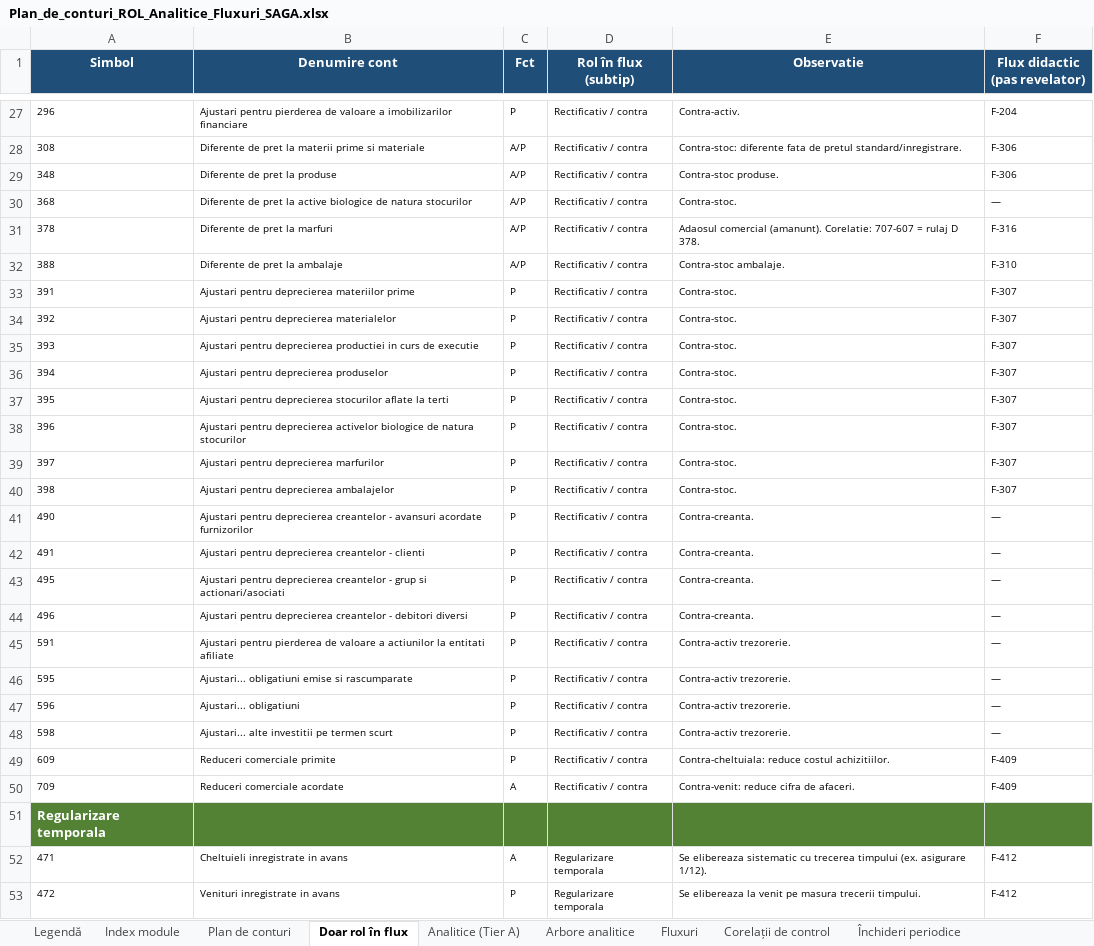
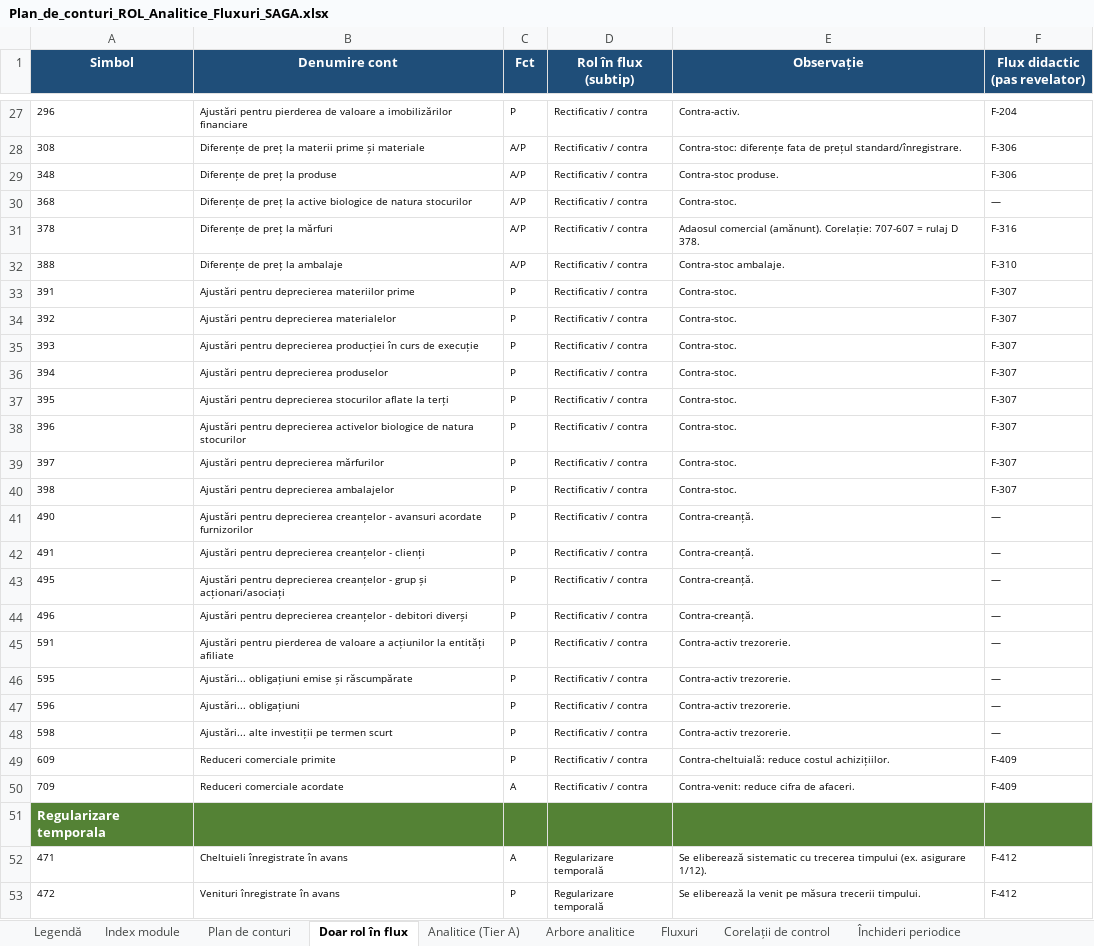
Before and after one commit to lucapaguroidea-ops/9LIFE_CURSCONTA, an Excel workbook: dist/Plan_de_conturi_ROL_Analitice_Fluxuri_SAGA.xlsx, sheet Doar rol în flux, drawn as a sheet; only a part is shown, gaps mark what is left out; values as stored, in another font and other column widths than the file's, no borders; the diff covers the shown part only; the diff names each change by its address in the sheet, - before the commit and + after, or states it on an @@ line.

```diff
--- a/dist/Plan_de_conturi_ROL_Analitice_Fluxuri_SAGA.xlsx (sheet Doar rol în flux)
+++ b/dist/Plan_de_conturi_ROL_Analitice_Fluxuri_SAGA.xlsx (sheet Doar rol în flux)
-E1: Observatie
+E1: Observație
-B27 (Denumire cont): Ajustari pentru pierderea de valoare a imobilizarilor financiare
+B27 (Denumire cont): Ajustări pentru pierderea de valoare a imobilizărilor financiare
-B28 (Denumire cont): Diferente de pret la materii prime si materiale
+B28 (Denumire cont): Diferențe de preț la materii prime și materiale
-E28 (Observație): Contra-stoc: diferente fata de pretul standard/inregistrare.
+E28 (Observație): Contra-stoc: diferențe fata de prețul standard/înregistrare.
-B29 (Denumire cont): Diferente de pret la produse
+B29 (Denumire cont): Diferențe de preț la produse
-B30 (Denumire cont): Diferente de pret la active…
+B30 (Denumire cont): Diferențe de preț la active…
-B31 (Denumire cont): Diferente de pret la marfuri
+B31 (Denumire cont): Diferențe de preț la mărfuri
-E31 (Observație): Adaosul comercial (amanunt). Corelatie: 707-607 =…
+E31 (Observație): Adaosul comercial (amănunt). Corelație: 707-607 =…
-B32 (Denumire cont): Diferente de pret la ambalaje
+B32 (Denumire cont): Diferențe de preț la ambalaje
-B33 (Denumire cont): Ajustari pentru deprecierea materiilor prime
+B33 (Denumire cont): Ajustări pentru deprecierea materiilor prime
-B34 (Denumire cont): Ajustari pentru deprecierea materialelor
+B34 (Denumire cont): Ajustări pentru deprecierea materialelor
-B35 (Denumire cont): Ajustari pentru deprecierea productiei in curs de executie
+B35 (Denumire cont): Ajustări pentru deprecierea producției în curs de execuție
-B36 (Denumire cont): Ajustari pentru deprecierea produselor
+B36 (Denumire cont): Ajustări pentru deprecierea produselor
-B37 (Denumire cont): Ajustari pentru deprecierea stocurilor aflate la terti
+B37 (Denumire cont): Ajustări pentru deprecierea stocurilor aflate la terți
-B38 (Denumire cont): Ajustari pentru deprecierea…
+B38 (Denumire cont): Ajustări pentru deprecierea…
-B39 (Denumire cont): Ajustari pentru deprecierea marfurilor
+B39 (Denumire cont): Ajustări pentru deprecierea mărfurilor
-B40 (Denumire cont): Ajustari pentru deprecierea ambalajelor
+B40 (Denumire cont): Ajustări pentru deprecierea ambalajelor
-B41 (Denumire cont): Ajustari pentru deprecierea creantelor - avansuri…
+B41 (Denumire cont): Ajustări pentru deprecierea creanțelor - avansuri…
-E41:E44 (Observație): Contra-creanta.
+E41:E44 (Observație): Contra-creanță.
-B42 (Denumire cont): Ajustari pentru deprecierea creantelor - clienti
+B42 (Denumire cont): Ajustări pentru deprecierea creanțelor - clienți
-B43 (Denumire cont): Ajustari pentru deprecierea creantelor - grup si actionari/asociati
+B43 (Denumire cont): Ajustări pentru deprecierea creanțelor - grup și acționari/asociați
-B44 (Denumire cont): Ajustari pentru deprecierea creantelor - debitori diversi
+B44 (Denumire cont): Ajustări pentru deprecierea creanțelor - debitori diverși
-B45 (Denumire cont): Ajustari pentru pierderea de valoare a actiunilor la entitati afiliate
+B45 (Denumire cont): Ajustări pentru pierderea de valoare a acțiunilor la entități afiliate
-B46 (Denumire cont): Ajustari... obligatiuni emise si rascumparate
+B46 (Denumire cont): Ajustări... obligațiuni emise și răscumpărate
-B47 (Denumire cont): Ajustari... obligatiuni
+B47 (Denumire cont): Ajustări... obligațiuni
-B48 (Denumire cont): Ajustari... alte investitii pe termen scurt
+B48 (Denumire cont): Ajustări... alte investiții pe termen scurt
-E49 (Observație): Contra-cheltuiala: reduce costul achizitiilor.
+E49 (Observație): Contra-cheltuială: reduce costul achizițiilor.
-B52 (Denumire cont): Cheltuieli inregistrate in avans
+B52 (Denumire cont): Cheltuieli înregistrate în avans
-D52:D53 (Rol în flux (subtip)): Regularizare temporala
+D52:D53 (Rol în flux (subtip)): Regularizare temporală
-E52 (Observație): Se elibereaza sistematic cu…
+E52 (Observație): Se eliberează sistematic cu…
-B53 (Denumire cont): Venituri inregistrate in avans
+B53 (Denumire cont): Venituri înregistrate în avans
-E53 (Observație): Se elibereaza la venit pe masura trecerii timpului.
+E53 (Observație): Se eliberează la venit pe măsura trecerii timpului.
```
Also changed, not shown: 86 edited cells elsewhere in this sheet, sheet Plan de conturi, dist/Module_Declarative_Fluxuri.xlsx, dist/pachet/1-plan-de-conturi.xlsx, 22 other files.
